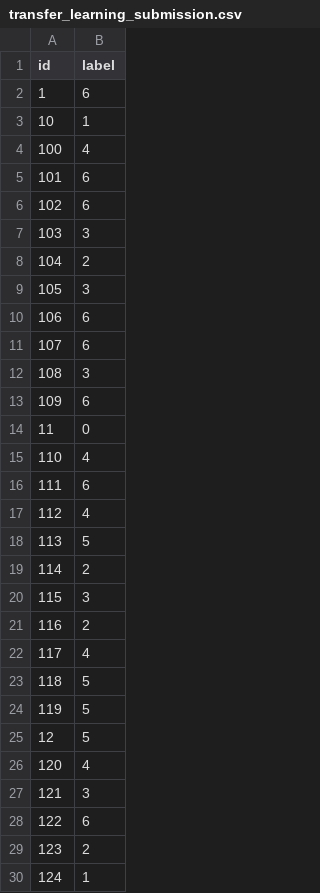
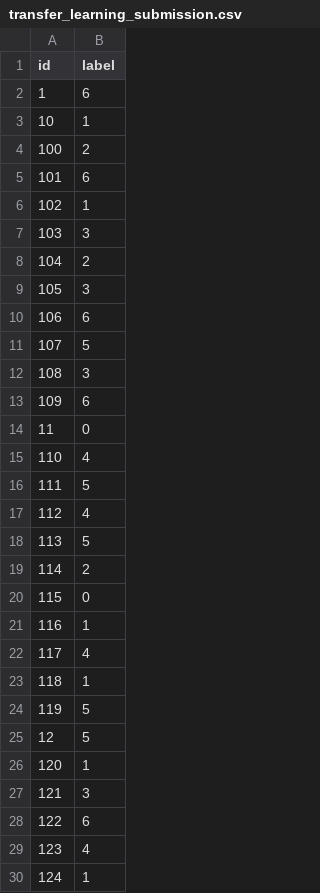
Before and after one commit to IlliaKrivoruchko/lizard-challenge, a CSV file: transfer_learning_submission.csv, drawn as a sheet; only a part is shown; the diff covers the shown part only.

```diff
--- a/transfer_learning_submission.csv
+++ b/transfer_learning_submission.csv
@@ -3,5 +3,5 @@ id,label
 10,1
-100,4
+100,2
 101,6
-102,6
+102,1
 103,3
@@ -10,3 +10,3 @@ id,label
 106,6
-107,6
+107,5
 108,3
@@ -15,3 +15,3 @@ id,label
 110,4
-111,6
+111,5
 112,4
@@ -19,12 +19,12 @@ id,label
 114,2
-115,3
-116,2
+115,0
+116,1
 117,4
-118,5
+118,1
 119,5
 12,5
-120,4
+120,1
 121,3
 122,6
-123,2
+123,4
 124,1
```
Also changed, not shown: 100 edited cells elsewhere in this file, baseline_submission.csv, 1 other file.
